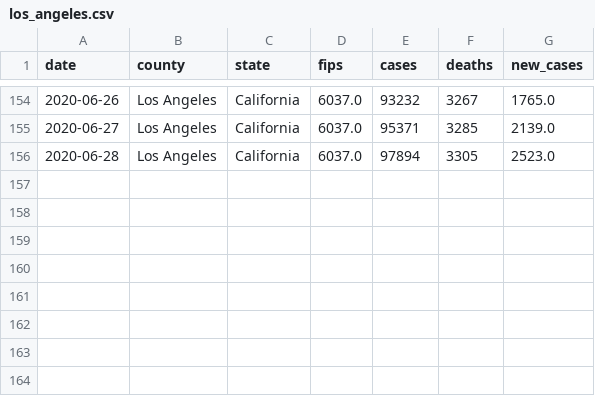
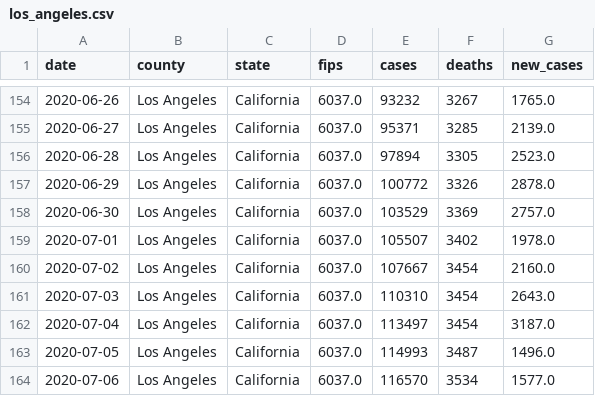
Before and after one commit to ericbooker12/covid_19_by_county, a CSV file: static/county_data/los_angeles.csv, drawn as a sheet; only a part is shown, gaps mark what is left out; the diff names each change by its address in the sheet, - before the commit and + after, or states it on an @@ line.

Commit message:
Add new cases and new cases per capita to tooltip

```diff
--- a/static/county_data/los_angeles.csv
+++ b/static/county_data/los_angeles.csv
+row 157: 2020-06-29 | Los Angeles | California | 6037.0 | 100772 | 3326 | 2878.0
+row 158: 2020-06-30 | Los Angeles | California | 6037.0 | 103529 | 3369 | 2757.0
+row 159: 2020-07-01 | Los Angeles | California | 6037.0 | 105507 | 3402 | 1978.0
+row 160: 2020-07-02 | Los Angeles | California | 6037.0 | 107667 | 3454 | 2160.0
+row 161: 2020-07-03 | Los Angeles | California | 6037.0 | 110310 | 3454 | 2643.0
+row 162: 2020-07-04 | Los Angeles | California | 6037.0 | 113497 | 3454 | 3187.0
+row 163: 2020-07-05 | Los Angeles | California | 6037.0 | 114993 | 3487 | 1496.0
+row 164: 2020-07-06 | Los Angeles | California | 6037.0 | 116570 | 3534 | 1577.0
```
Also changed, not shown: static/county_data/imperial.csv, static/county_data/san_diego.csv, 3 other files.
